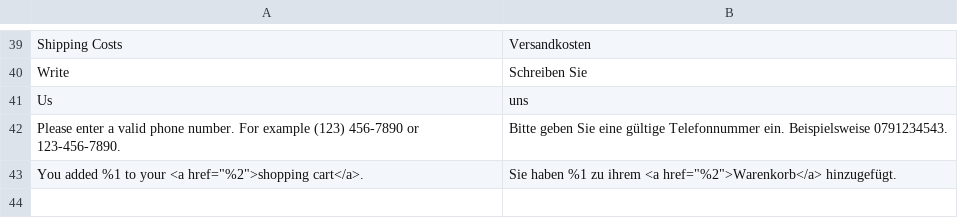
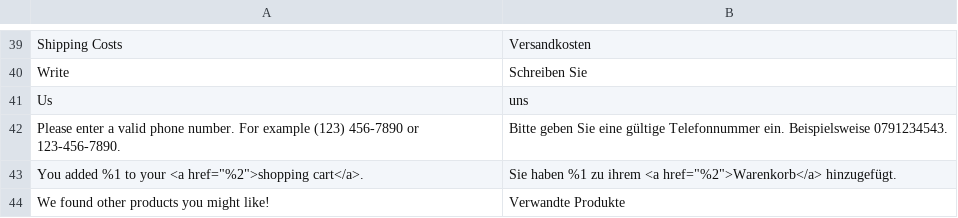
Before and after one commit to leabaertschi/flugsau-magento, a CSV file: app/design/frontend/Smartwave/porto_child/i18n/de_CH.csv, drawn as a sheet; only a part is shown, gaps mark what is left out; the diff names each change by its address in the sheet, - before the commit and + after, or states it on an @@ line.

Commit message:
change title for upsell products

```diff
--- a/app/design/frontend/Smartwave/porto_child/i18n/de_CH.csv
+++ b/app/design/frontend/Smartwave/porto_child/i18n/de_CH.csv
+row 44: We found other products you might like! | Verwandte Produkte
```
Also changed, not shown: 1 other file.
